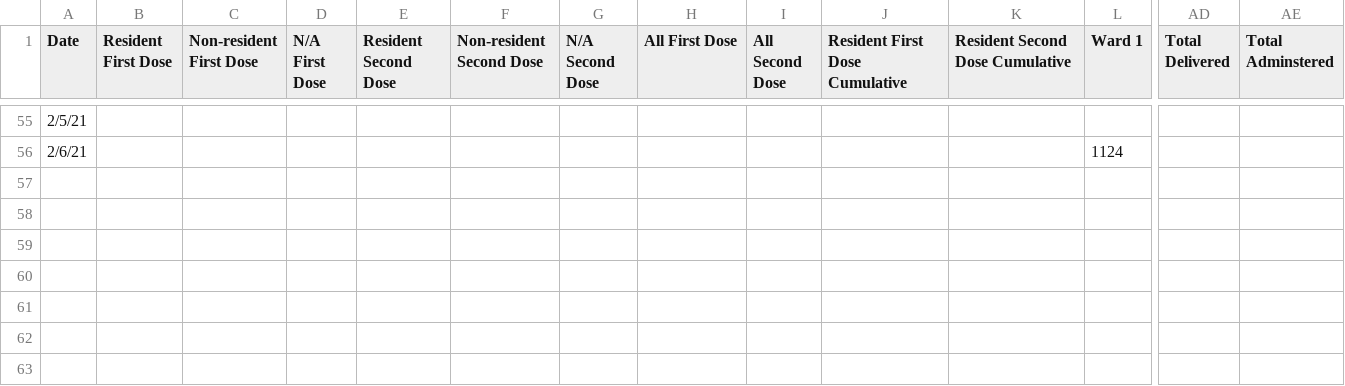
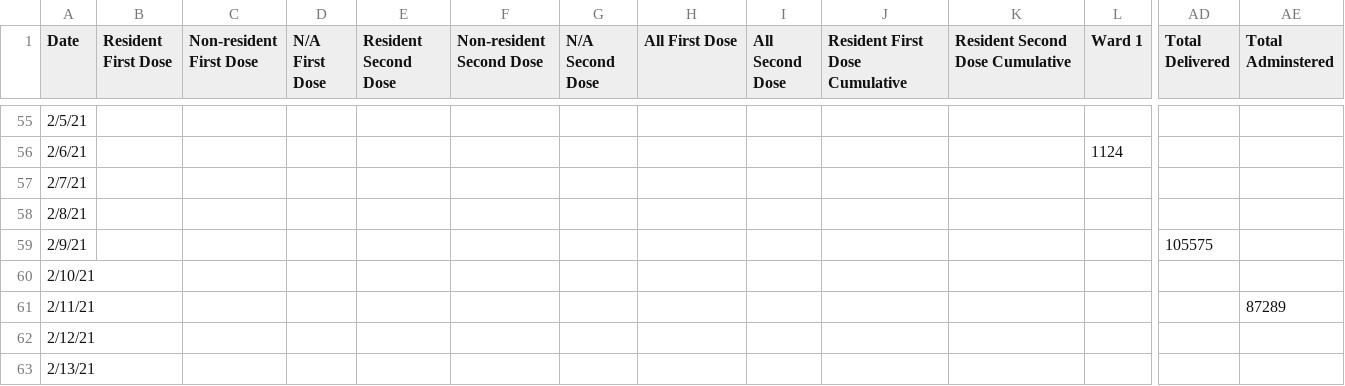
Before and after one commit to rstahlin/rstahlin.github.io, a CSV file: vaccinations.csv, drawn as a sheet; only a part is shown, gaps mark what is left out; rows hold the shown columns only; the diff names each change by its address in the sheet, - before the commit and + after, or states it on an @@ line.

```diff
--- a/vaccinations.csv
+++ b/vaccinations.csv
+row 57: 2/7/21
+row 58: 2/8/21
+row 59: 2/9/21 |  |  |  |  |  |  |  |  |  |  |  | 105575
+row 60: 2/10/21
+row 61: 2/11/21 |  |  |  |  |  |  |  |  |  |  |  |  | 87289
+row 62: 2/12/21
+row 63: 2/13/21
```
Also changed, not shown: data.csv, 43 other files.
